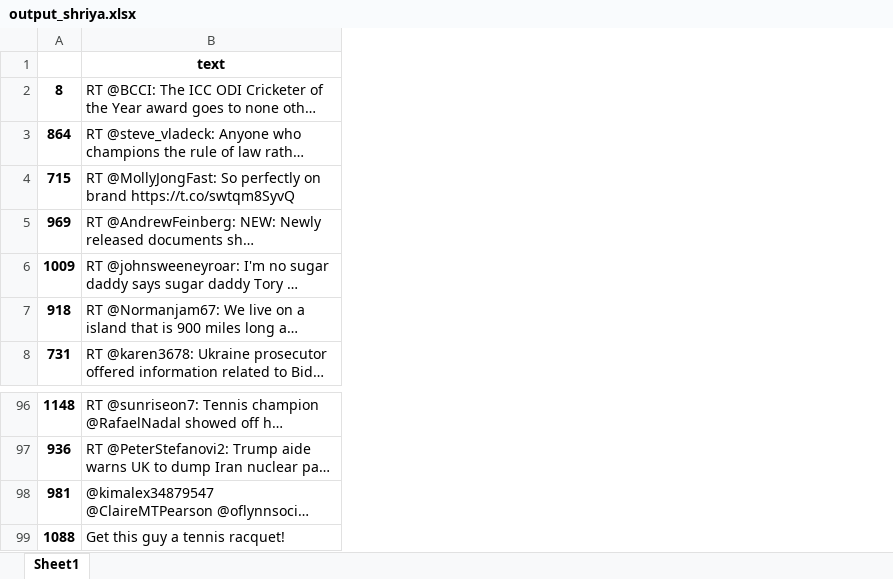
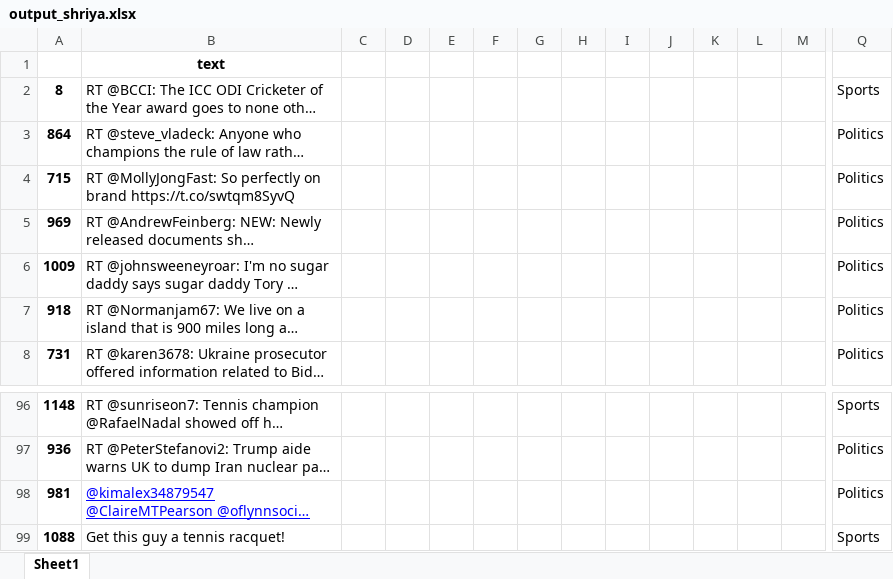
Before and after one commit to SnehilVerma/annotations-nlp, an Excel workbook: output_shriya.xlsx, sheet Sheet1, drawn as a sheet; only a part is shown, gaps mark what is left out; long unchanged cells end in …; values as stored, in another font and other column widths than the file's, no borders; charts and pictures not drawn; the diff covers the shown part only; the diff names each change by its address in the sheet, - before the commit and + after, or states it on an @@ line.

Commit message:
Dataset Annotated

```diff
--- a/output_shriya.xlsx (sheet Sheet1)
+++ b/output_shriya.xlsx (sheet Sheet1)
+column C, empty
+column D, empty
+column E, empty
+column F, empty
+column G, empty
+column H, empty
+column I, empty
+column J, empty
+column K, empty
+column L, empty
+column M, empty
+column Q, rows 2-8: Sports | Politics | Politics | Politics | Politics | Politics | Politics; rows 96-99: Sports | Politics | Politics | Sports
@@ B98 underline: off → on, text colour: black → #0000FF @@
```
Also changed, not shown: 3 added columns elsewhere in this sheet, charts or pictures.
